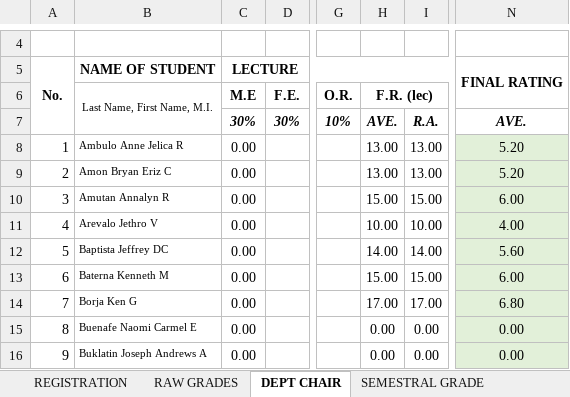
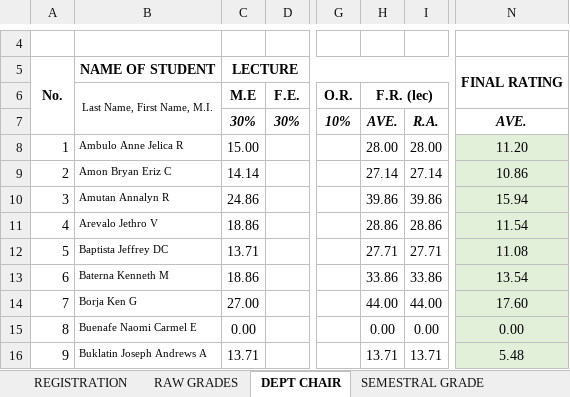
Before and after one commit to ghilo17/Grading-Sheets-First-Sem-2017-2018, an Excel workbook: DCIT 21 - IT 1C/LEC AND LAB - IT 1C.xlsx, sheet DEPT CHAIR, drawn as a sheet; only a part is shown, gaps mark what is left out; values as stored, in another font and other column widths than the file's, no borders; conditional formats not drawn; the diff covers the shown part only; the diff names each change by its address in the sheet, - before the commit and + after, or states it on an @@ line.

```diff
--- a/DCIT 21 - IT 1C/LEC AND LAB - IT 1C.xlsx (sheet DEPT CHAIR)
+++ b/DCIT 21 - IT 1C/LEC AND LAB - IT 1C.xlsx (sheet DEPT CHAIR)
-C8 (M.E): 0.00
+C8 (M.E): 15.00
-H8 (F.R. (lec)): 13.00
+H8 (F.R. (lec)): 28.00
-I8: 13.00
+I8: 28.00
-N8: 5.20
+N8: 11.20
-C9 (M.E): 0.00
+C9 (M.E): 14.14
-H9 (F.R. (lec)): 13.00
+H9 (F.R. (lec)): 27.14
-I9: 13.00
+I9: 27.14
-N9: 5.20
+N9: 10.86
-C10 (M.E): 0.00
+C10 (M.E): 24.86
-H10 (F.R. (lec)): 15.00
+H10 (F.R. (lec)): 39.86
-I10: 15.00
+I10: 39.86
-N10: 6.00
+N10: 15.94
-C11 (M.E): 0.00
+C11 (M.E): 18.86
-H11 (F.R. (lec)): 10.00
+H11 (F.R. (lec)): 28.86
-I11: 10.00
+I11: 28.86
-N11: 4.00
+N11: 11.54
-C12 (M.E): 0.00
+C12 (M.E): 13.71
-H12 (F.R. (lec)): 14.00
+H12 (F.R. (lec)): 27.71
-I12: 14.00
+I12: 27.71
-N12: 5.60
+N12: 11.08
-C13 (M.E): 0.00
+C13 (M.E): 18.86
-H13 (F.R. (lec)): 15.00
+H13 (F.R. (lec)): 33.86
-I13: 15.00
+I13: 33.86
-N13: 6.00
+N13: 13.54
-C14 (M.E): 0.00
+C14 (M.E): 27.00
-H14 (F.R. (lec)): 17.00
+H14 (F.R. (lec)): 44.00
-I14: 17.00
+I14: 44.00
-N14: 6.80
+N14: 17.60
-C16 (M.E): 0.00
+C16 (M.E): 13.71
-H16 (F.R. (lec)): 0.00
+H16 (F.R. (lec)): 13.71
-I16: 0.00
+I16: 13.71
-N16: 0.00
+N16: 5.48
```
Also changed, not shown: 88 edited cells elsewhere in this sheet, sheet RAW GRADES, sheet SEMESTRAL GRADE, hidden cells, DCIT 21 - IT 1D/LEC AND LAB - IT1D.xlsx, DCIT 65 - CS 3C/LEC AND LAB.xlsx.
